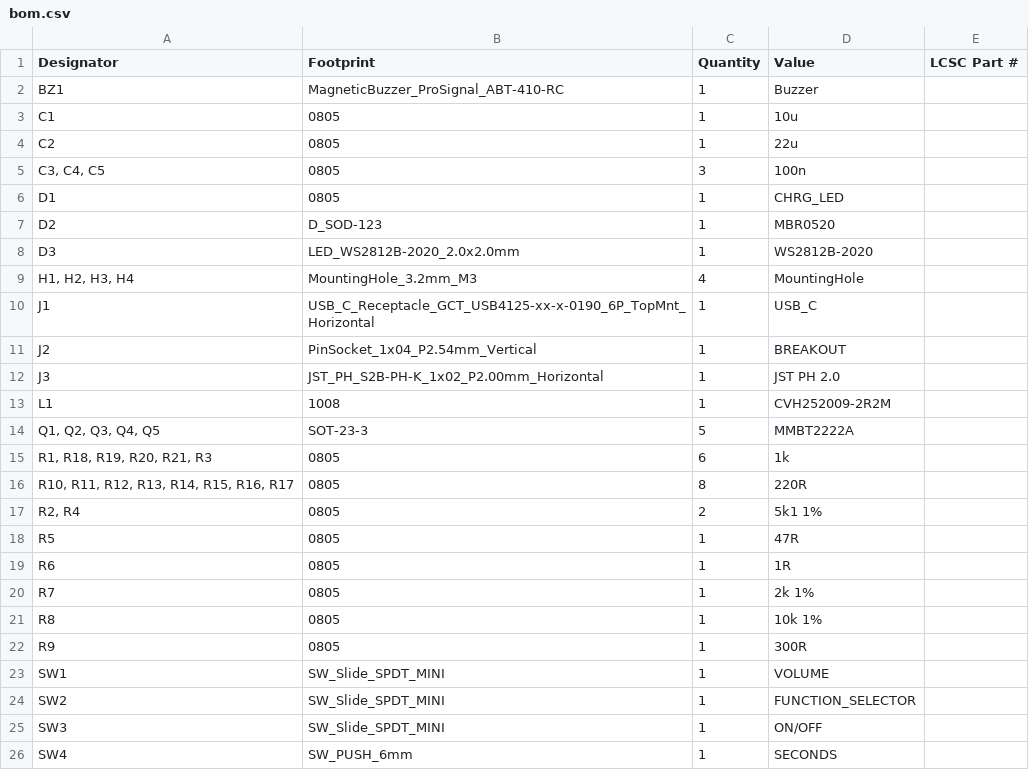
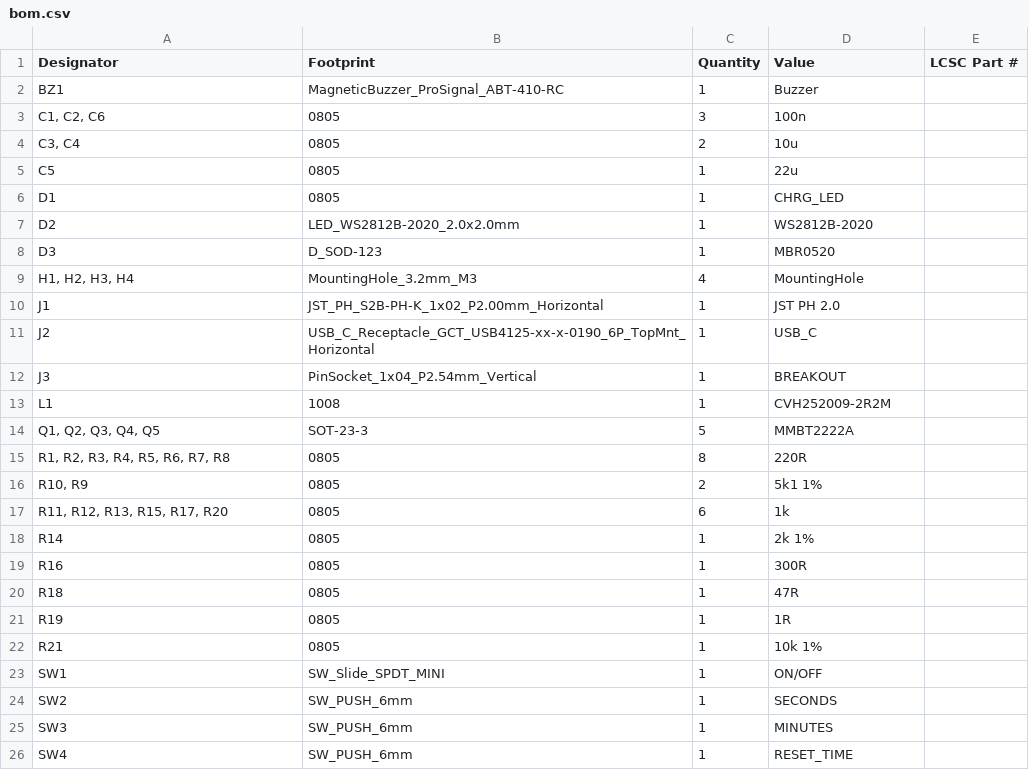
Before and after one commit to nurk/kitchen_timer, a CSV file: hardware/kitchen_timer_6.4/production/bom.csv, drawn as a sheet; only a part is shown; the diff covers the shown part only.

```diff
--- a/hardware/kitchen_timer_6.4/production/bom.csv
+++ b/hardware/kitchen_timer_6.4/production/bom.csv
@@ -2,25 +2,25 @@
 BZ1,MagneticBuzzer_ProSignal_ABT-410-RC,1,Buzzer,
-C1,0805,1,10u,
-C2,0805,1,22u,
-"C3, C4, C5",0805,3,100n,
+"C1, C2, C6",0805,3,100n,
+"C3, C4",0805,2,10u,
+C5,0805,1,22u,
 D1,0805,1,CHRG_LED,
-D2,D_SOD-123,1,MBR0520,
-D3,LED_WS2812B-2020_2.0x2.0mm,1,WS2812B-2020,
+D2,LED_WS2812B-2020_2.0x2.0mm,1,WS2812B-2020,
+D3,D_SOD-123,1,MBR0520,
 "H1, H2, H3, H4",MountingHole_3.2mm_M3,4,MountingHole,
-J1,USB_C_Receptacle_GCT_USB4125-xx-x-0190_6P_TopMnt_Horizontal,1,USB_C,
-J2,PinSocket_1x04_P2.54mm_Vertical,1,BREAKOUT,
-J3,JST_PH_S2B-PH-K_1x02_P2.00mm_Horizontal,1,JST PH 2.0,
+J1,JST_PH_S2B-PH-K_1x02_P2.00mm_Horizontal,1,JST PH 2.0,
+J2,USB_C_Receptacle_GCT_USB4125-xx-x-0190_6P_TopMnt_Horizontal,1,USB_C,
+J3,PinSocket_1x04_P2.54mm_Vertical,1,BREAKOUT,
 L1,1008,1,CVH252009-2R2M,
 "Q1, Q2, Q3, Q4, Q5",SOT-23-3,5,MMBT2222A,
-"R1, R18, R19, R20, R21, R3",0805,6,1k,
-"R10, R11, R12, R13, R14, R15, R16, R17",0805,8,220R,
-"R2, R4",0805,2,5k1 1%,
-R5,0805,1,47R,
-R6,0805,1,1R,
-R7,0805,1,2k 1%,
-R8,0805,1,10k 1%,
-R9,0805,1,300R,
-SW1,SW_Slide_SPDT_MINI,1,VOLUME,
-SW2,SW_Slide_SPDT_MINI,1,FUNCTION_SELECTOR,
-SW3,SW_Slide_SPDT_MINI,1,ON/OFF,
-SW4,SW_PUSH_6mm,1,SECONDS,
+"R1, R2, R3, R4, R5, R6, R7, R8",0805,8,220R,
+"R10, R9",0805,2,5k1 1%,
+"R11, R12, R13, R15, R17, R20",0805,6,1k,
+R14,0805,1,2k 1%,
+R16,0805,1,300R,
+R18,0805,1,47R,
+R19,0805,1,1R,
+R21,0805,1,10k 1%,
+SW1,SW_Slide_SPDT_MINI,1,ON/OFF,
+SW2,SW_PUSH_6mm,1,SECONDS,
+SW3,SW_PUSH_6mm,1,MINUTES,
+SW4,SW_PUSH_6mm,1,RESET_TIME,
```
Also changed, not shown: 13 edited cells elsewhere in this file, hardware/kitchen_timer_6.4/production/designators.csv, hardware/kitchen_timer_6.4/production/positions.csv, 10 other files.
